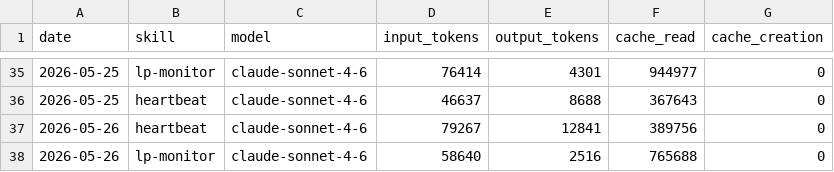
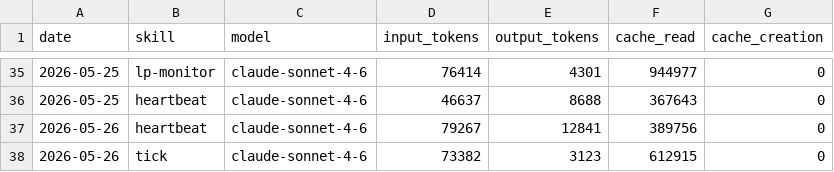
Before and after one commit to antfleet-ops/agent-autonomopoly, a CSV file: memory/token-usage.csv, drawn as a sheet; only a part is shown, gaps mark what is left out.

Commit message:
chore(tick): auto-commit 2026-05-26

```diff
--- a/memory/token-usage.csv
+++ b/memory/token-usage.csv
@@ -37,2 +37,2 @@ date,skill,model,input_tokens,output_tokens,cache_read,cache_creation
 2026-05-26,heartbeat,claude-sonnet-4-6,79267,12841,389756,0
-2026-05-26,lp-monitor,claude-sonnet-4-6,58640,2516,765688,0
+2026-05-26,tick,claude-sonnet-4-6,73382,3123,612915,0
```
Also changed, not shown: 1 other file.
